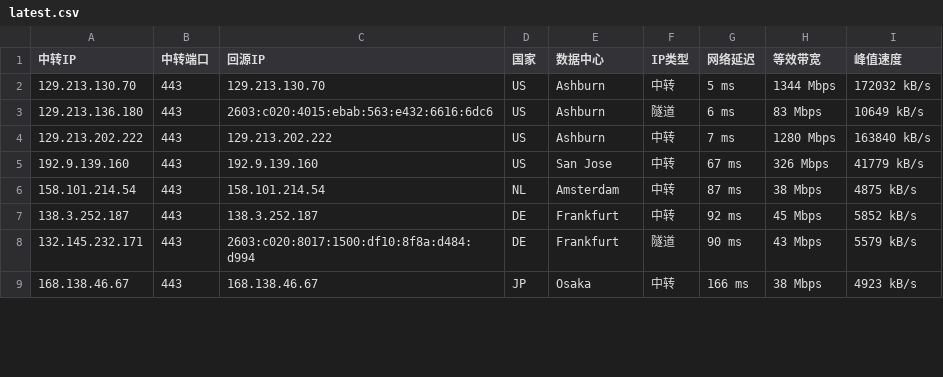
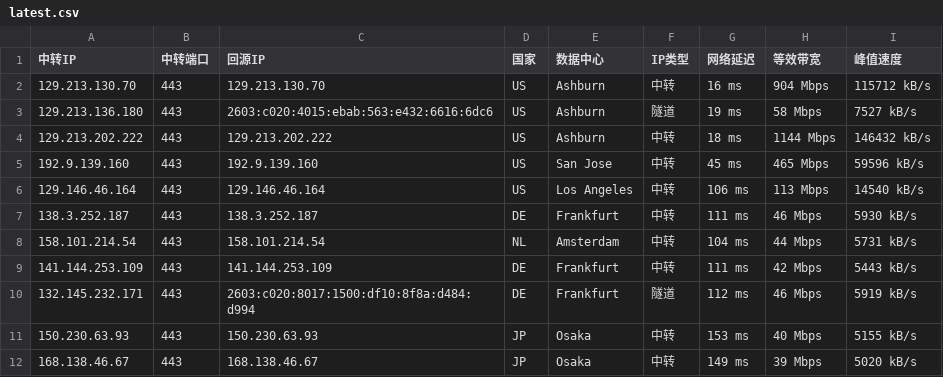
Before and after one commit to lsh1215225/CF-PROXYIP, a CSV file: latest.csv, drawn as a sheet; only a part is shown; the diff covers the shown part only.

```diff
--- a/latest.csv
+++ b/latest.csv
@@ -1,9 +1,12 @@
 中转IP,中转端口,回源IP,国家,数据中心,IP类型,网络延迟,等效带宽,峰值速度
-129.213.130.70,443,129.213.130.70,US,Ashburn,中转,5 ms,1344 Mbps,172032 kB/s
-129.213.136.180,443,2603:c020:4015:ebab:563:e432:6616:6dc6,US,Ashburn,隧道,6 ms,83 Mbps,10649 kB/s
-129.213.202.222,443,129.213.202.222,US,Ashburn,中转,7 ms,1280 Mbps,163840 kB/s
-192.9.139.160,443,192.9.139.160,US,San Jose,中转,67 ms,326 Mbps,41779 kB/s
-158.101.214.54,443,158.101.214.54,NL,Amsterdam,中转,87 ms,38 Mbps,4875 kB/s
-138.3.252.187,443,138.3.252.187,DE,Frankfurt,中转,92 ms,45 Mbps,5852 kB/s
-132.145.232.171,443,2603:c020:8017:1500:df10:8f8a:d484:d994,DE,Frankfurt,隧道,90 ms,43 Mbps,5579 kB/s
-168.138.46.67,443,168.138.46.67,JP,Osaka,中转,166 ms,38 Mbps,4923 kB/s
+129.213.130.70,443,129.213.130.70,US,Ashburn,中转,16 ms,904 Mbps,115712 kB/s
+129.213.136.180,443,2603:c020:4015:ebab:563:e432:6616:6dc6,US,Ashburn,隧道,19 ms,58 Mbps,7527 kB/s
+129.213.202.222,443,129.213.202.222,US,Ashburn,中转,18 ms,1144 Mbps,146432 kB/s
+192.9.139.160,443,192.9.139.160,US,San Jose,中转,45 ms,465 Mbps,59596 kB/s
+129.146.46.164,443,129.146.46.164,US,Los Angeles,中转,106 ms,113 Mbps,14540 kB/s
+138.3.252.187,443,138.3.252.187,DE,Frankfurt,中转,111 ms,46 Mbps,5930 kB/s
+158.101.214.54,443,158.101.214.54,NL,Amsterdam,中转,104 ms,44 Mbps,5731 kB/s
+141.144.253.109,443,141.144.253.109,DE,Frankfurt,中转,111 ms,42 Mbps,5443 kB/s
+132.145.232.171,443,2603:c020:8017:1500:df10:8f8a:d484:d994,DE,Frankfurt,隧道,112 ms,46 Mbps,5919 kB/s
+150.230.63.93,443,150.230.63.93,JP,Osaka,中转,153 ms,40 Mbps,5155 kB/s
+168.138.46.67,443,168.138.46.67,JP,Osaka,中转,149 ms,39 Mbps,5020 kB/s
```
Also changed, not shown: 6 added rows, 3 removed rows and 24 edited cells elsewhere in this file, latest_sorted.csv, 1 other file.
